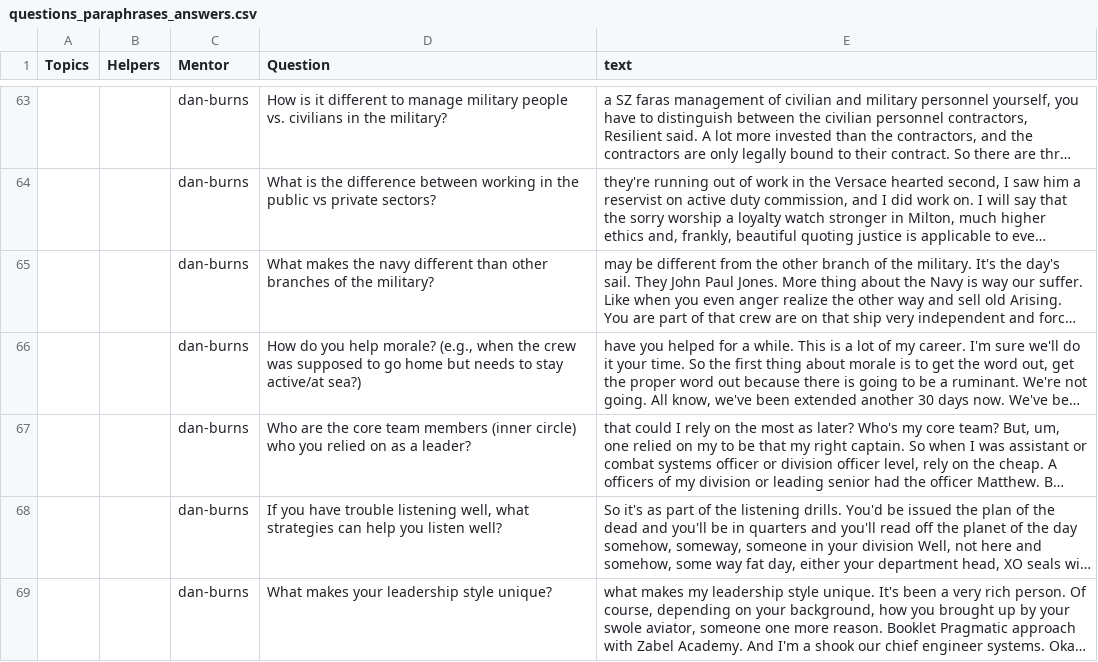
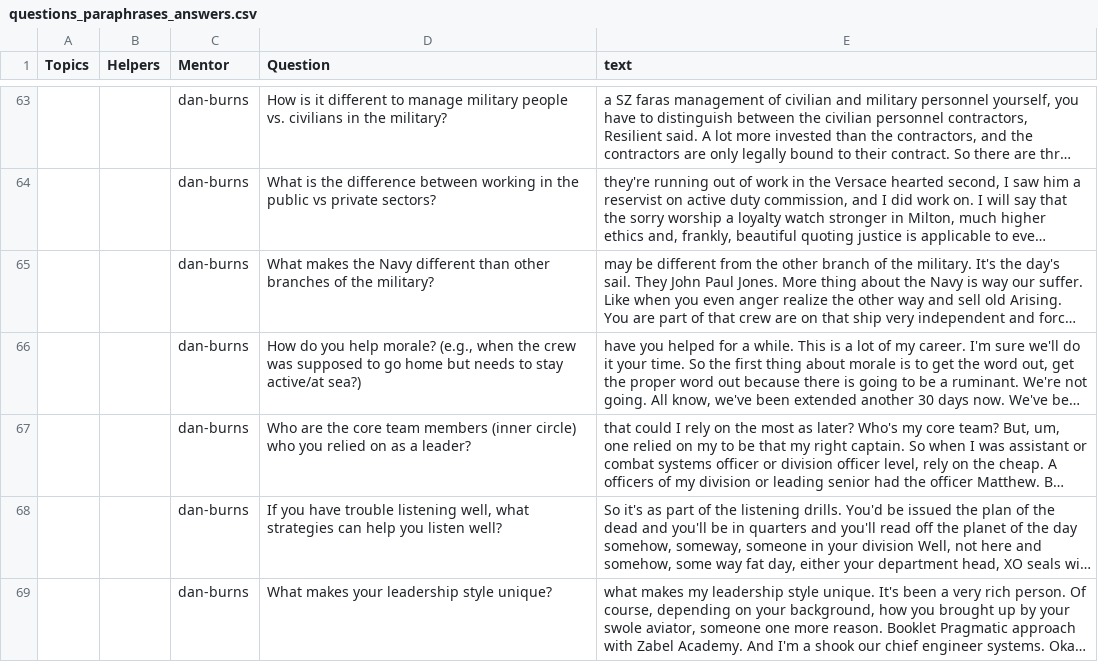
Before and after one commit to ICTLearningSciences/org-pal3-mentorpal, a CSV file: mentors/data/mentors/dan-burns/data/questions_paraphrases_answers.csv, drawn as a sheet; only a part is shown, gaps mark what is left out; long unchanged cells end in …; the diff names each change by its address in the sheet, - before the commit and + after, or states it on an @@ line.

```diff
--- a/mentors/data/mentors/dan-burns/data/questions_paraphrases_answers.csv
+++ b/mentors/data/mentors/dan-burns/data/questions_paraphrases_answers.csv
-D65 (Question): …makes the navy different than…
+D65 (Question): …makes the Navy different than…
```
Also changed, not shown: mentors/data/mentors/clint/data/classifier_data.csv, mentors/data/mentors/clint/data/questions_paraphrases_answers.csv, 18 other files.
